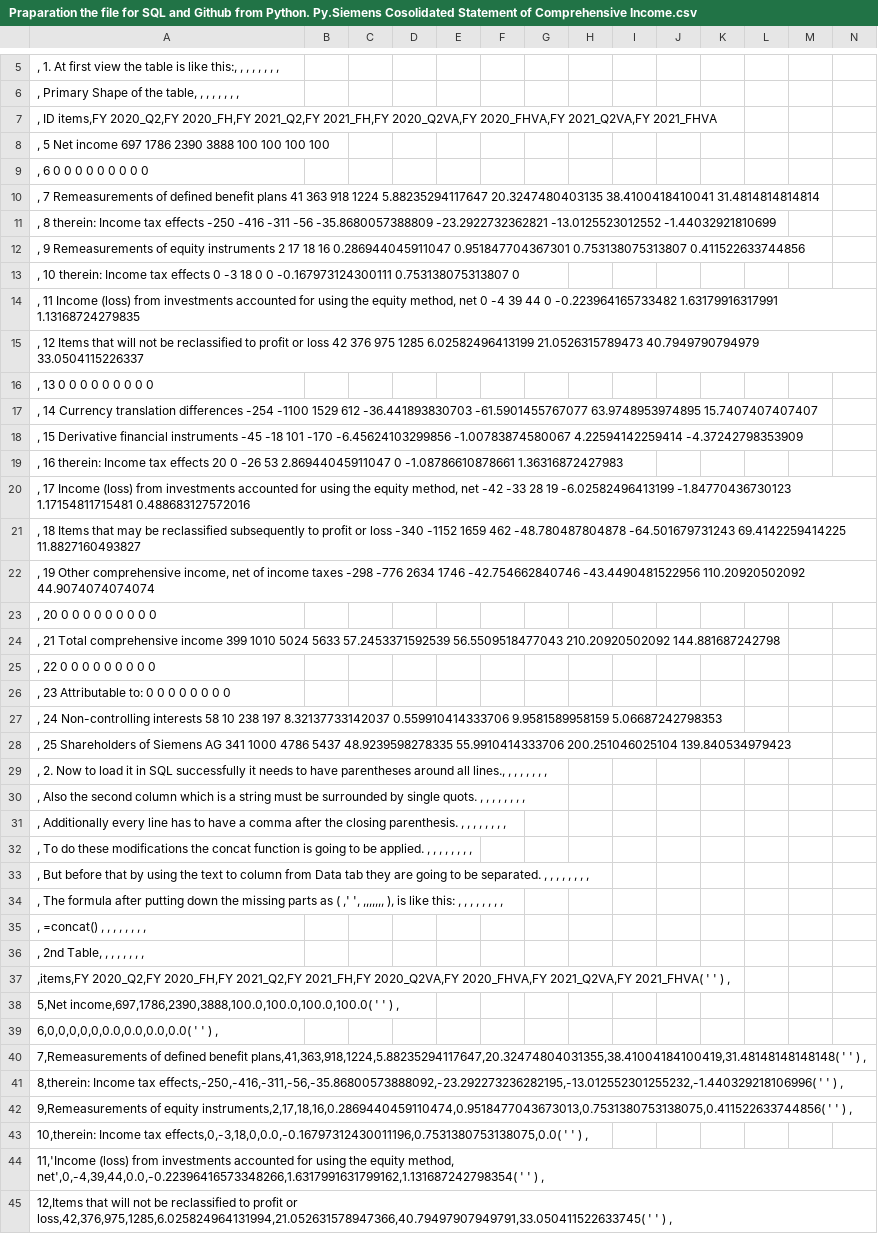
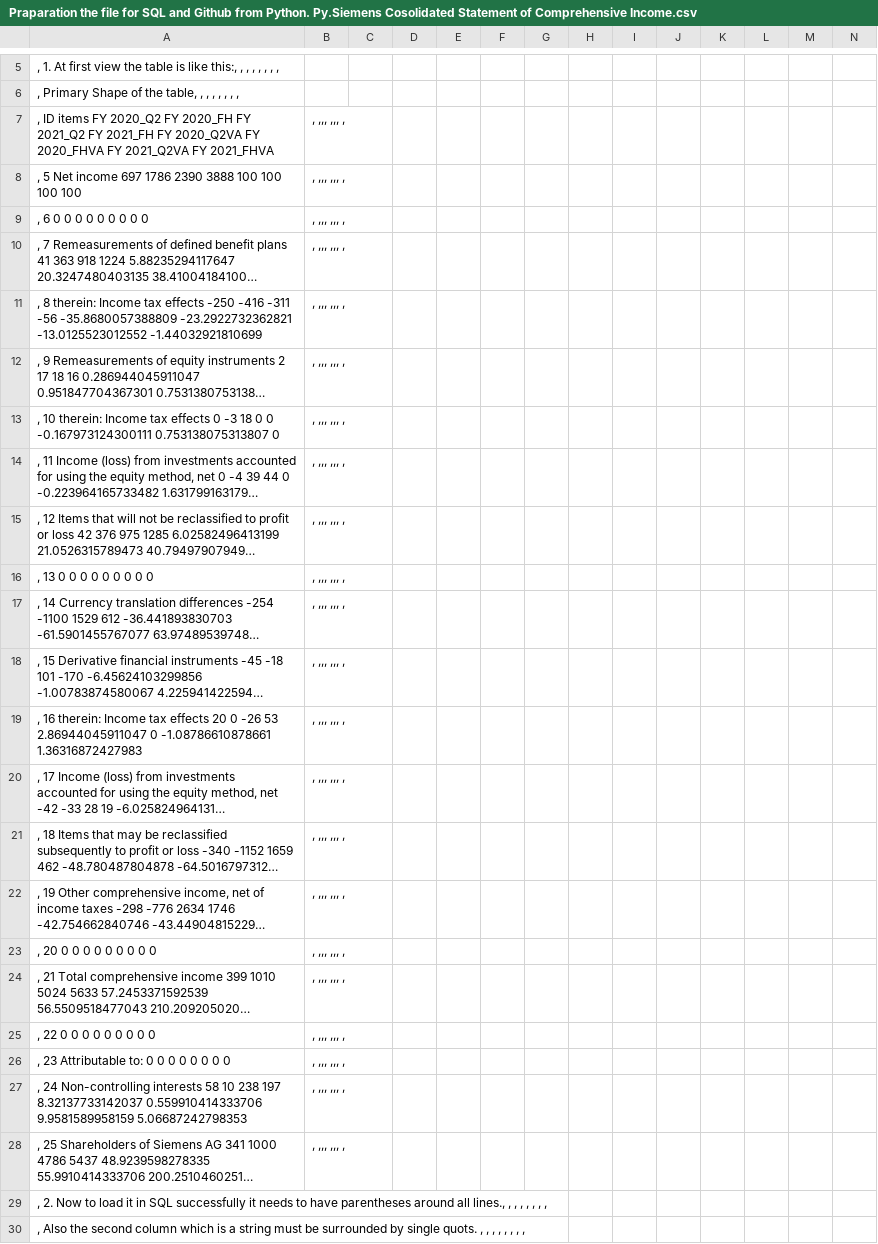
Before and after one commit to YazdiHossein/Courses-Exercises, a CSV file: SQL Exercises/Praparation the file for SQL and Github from Python. Py.Siemens Cosolidated Statement of Comprehensive Income.csv, drawn as a sheet; only a part is shown, gaps mark what is left out; the shorter side is filled out with more unchanged rows; long unchanged cells end in …; removed rows and columns are numbered as before the commit, all else as after; rows hold the shown columns only; the diff names each change by its address in the sheet, - before the commit and + after, or states it on an @@ line.

Commit message:
Update Praparation the file for SQL and Github from Python. Py.Siemens Cosolidated Statement of Comprehensive Income.csv

```diff
--- a/SQL Exercises/Praparation the file for SQL and Github from Python. Py.Siemens Cosolidated Statement of Comprehensive Income.csv
+++ b/SQL Exercises/Praparation the file for SQL and Github from Python. Py.Siemens Cosolidated Statement of Comprehensive Income.csv
-row 7: , ID items,FY 2020_Q2,FY 2020_FH,FY 2021_Q2,FY 2021_FH,FY 2020_Q2VA,FY 2020_FHVA,FY 2021_Q2VA,FY 2021_FHVA
+row 7: , ID items FY 2020_Q2 FY 2020_FH FY 2021_Q2 FY 2021_FH FY 2020_Q2VA FY 2020_FHVA FY 2021_Q2VA FY 2021_FHVA | , ,,, ,,, ,
-B8:B28: (empty)
+B8:B28: , ,,, ,,, ,
```
